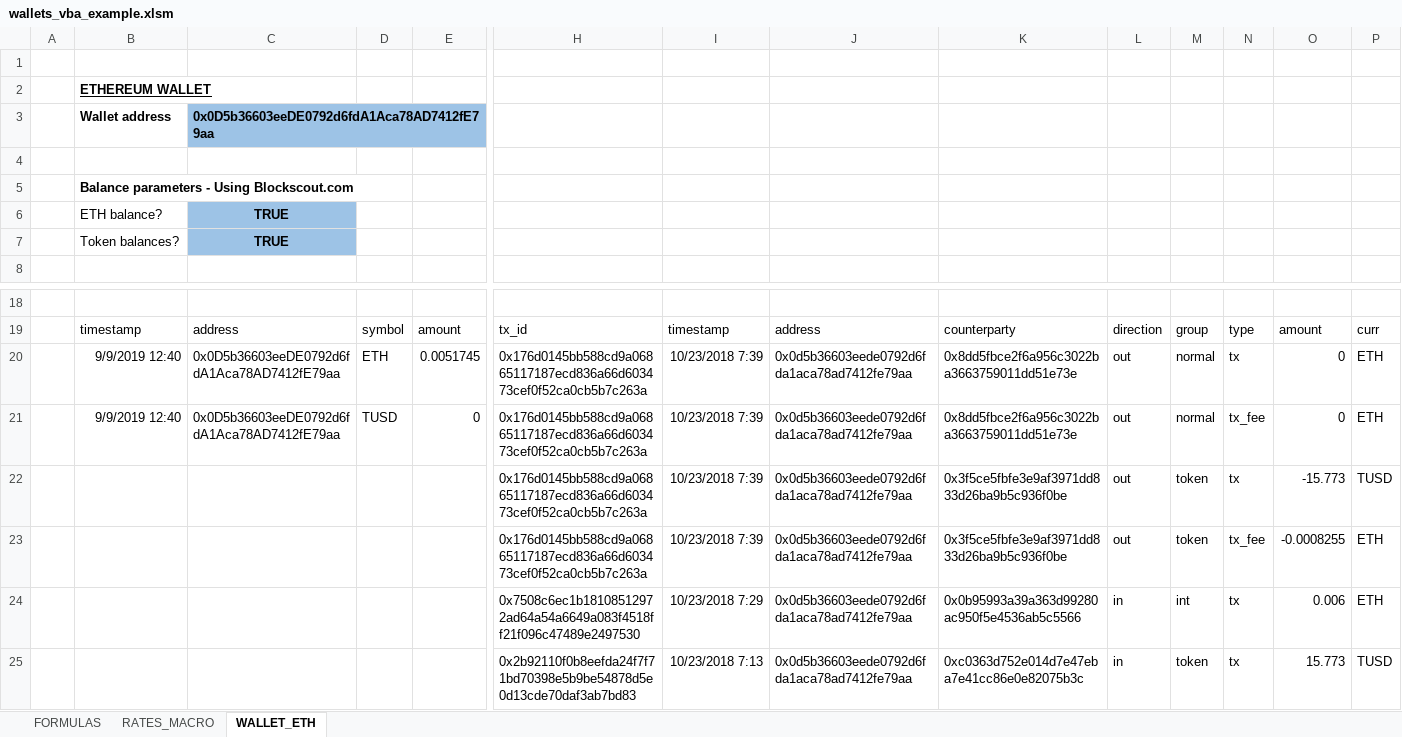
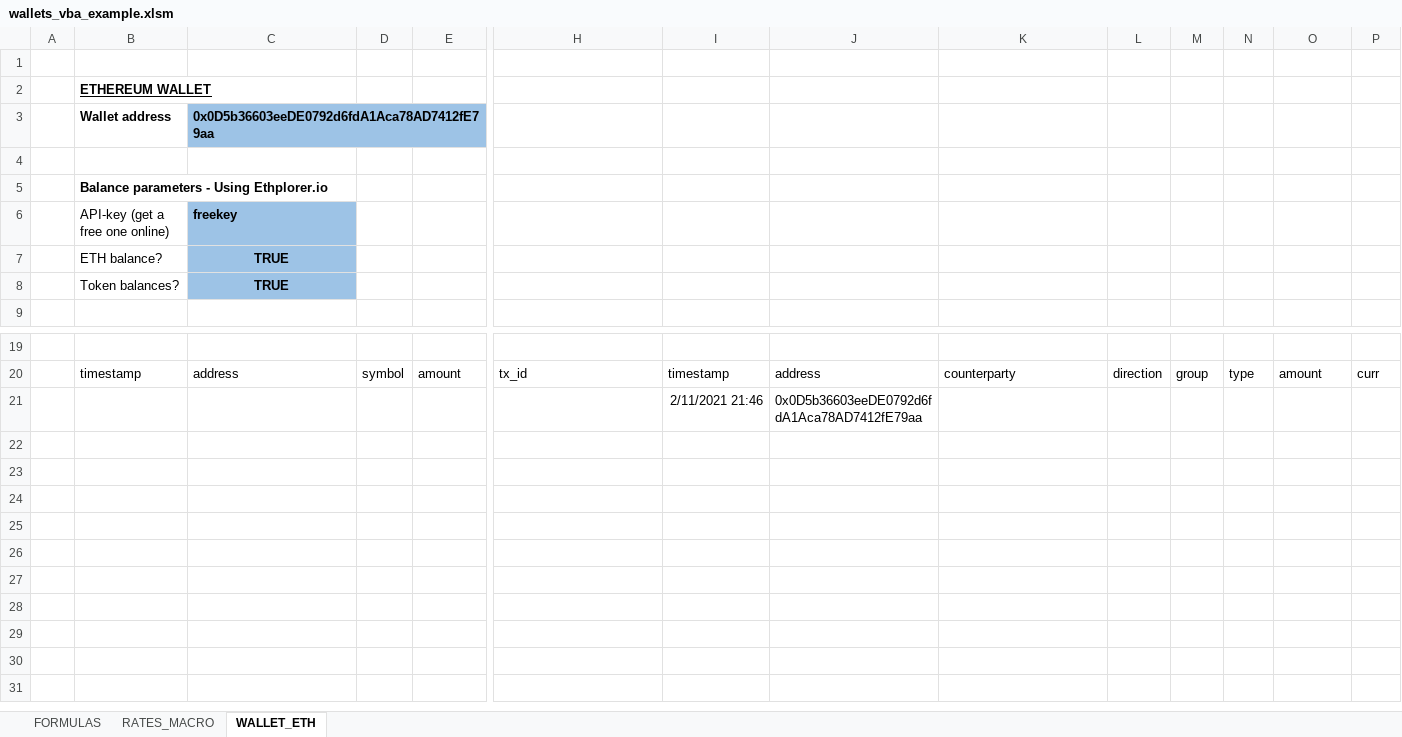
Before and after one commit to krijnsent/my_wallets_vba, an Excel workbook: wallets_vba_example.xlsm, sheet WALLET_ETH, drawn as a sheet; only a part is shown, gaps mark what is left out; values as stored, in another font and other column widths than the file's, no borders; charts and pictures and table styles not drawn; removed rows and columns are numbered as before the commit, all else as after; rows hold the shown columns only; the diff names each change by its address in the sheet, - before the commit and + after, or states it on an @@ line.

Commit message:
Some minor changes, removed blockscout
Added Ethplorer to replace blockscout for balances.

```diff
--- a/wallets_vba_example.xlsm (sheet WALLET_ETH)
+++ b/wallets_vba_example.xlsm (sheet WALLET_ETH)
-B5: Balance parameters - Using Blockscout.com
+B5: Balance parameters - Using Ethplorer.io
+row 6:  | API-key (get a free one online) | freekey
-row 20:  | 9/9/2019 12:40 | 0x0D5b36603eeDE0792d6fdA1Aca78AD7412fE79aa | ETH | 0.0051745 | 0x176d0145bb588cd9a06865117187ecd836a66d603473cef0f52ca0cb5b7c263a | 10/23/2018 7:39 | 0x0d5b36603eede0792d6fda1aca78ad7412fe79aa | 0x8dd5fbce2f6a956c3022ba3663759011dd51e73e | out | normal | tx | 0 | ETH
-row 21:  | 9/9/2019 12:40 | 0x0D5b36603eeDE0792d6fdA1Aca78AD7412fE79aa | TUSD | 0 | 0x176d0145bb588cd9a06865117187ecd836a66d603473cef0f52ca0cb5b7c263a | 10/23/2018 7:39 | 0x0d5b36603eede0792d6fda1aca78ad7412fe79aa | 0x8dd5fbce2f6a956c3022ba3663759011dd51e73e | out | normal | tx_fee | 0 | ETH
-row 22:  |  |  |  |  | 0x176d0145bb588cd9a06865117187ecd836a66d603473cef0f52ca0cb5b7c263a | 10/23/2018 7:39 | 0x0d5b36603eede0792d6fda1aca78ad7412fe79aa | 0x3f5ce5fbfe3e9af3971dd833d26ba9b5c936f0be | out | token | tx | -15.773 | TUSD
-row 23:  |  |  |  |  | 0x176d0145bb588cd9a06865117187ecd836a66d603473cef0f52ca0cb5b7c263a | 10/23/2018 7:39 | 0x0d5b36603eede0792d6fda1aca78ad7412fe79aa | 0x3f5ce5fbfe3e9af3971dd833d26ba9b5c936f0be | out | token | tx_fee | -0.0008255 | ETH
-row 24:  |  |  |  |  | 0x7508c6ec1b18108512972ad64a54a6649a083f4518ff21f096c47489e2497530 | 10/23/2018 7:29 | 0x0d5b36603eede0792d6fda1aca78ad7412fe79aa | 0x0b95993a39a363d99280ac950f5e4536ab5c5566 | in | int | tx | 0.006 | ETH
-row 25:  |  |  |  |  | 0x2b92110f0b8eefda24f7f71bd70398e5b9be54878d5e0d13cde70daf3ab7bd83 | 10/23/2018 7:13 | 0x0d5b36603eede0792d6fda1aca78ad7412fe79aa | 0xc0363d752e014d7e47eba7e41cc86e0e82075b3c | in | token | tx | 15.773 | TUSD
+row 21:  |  |  |  |  |  | 2/11/2021 21:46 | 0x0D5b36603eeDE0792d6fdA1Aca78AD7412fE79aa
```
Also changed, not shown: sheet FORMULAS, charts or pictures, 14 other files.
